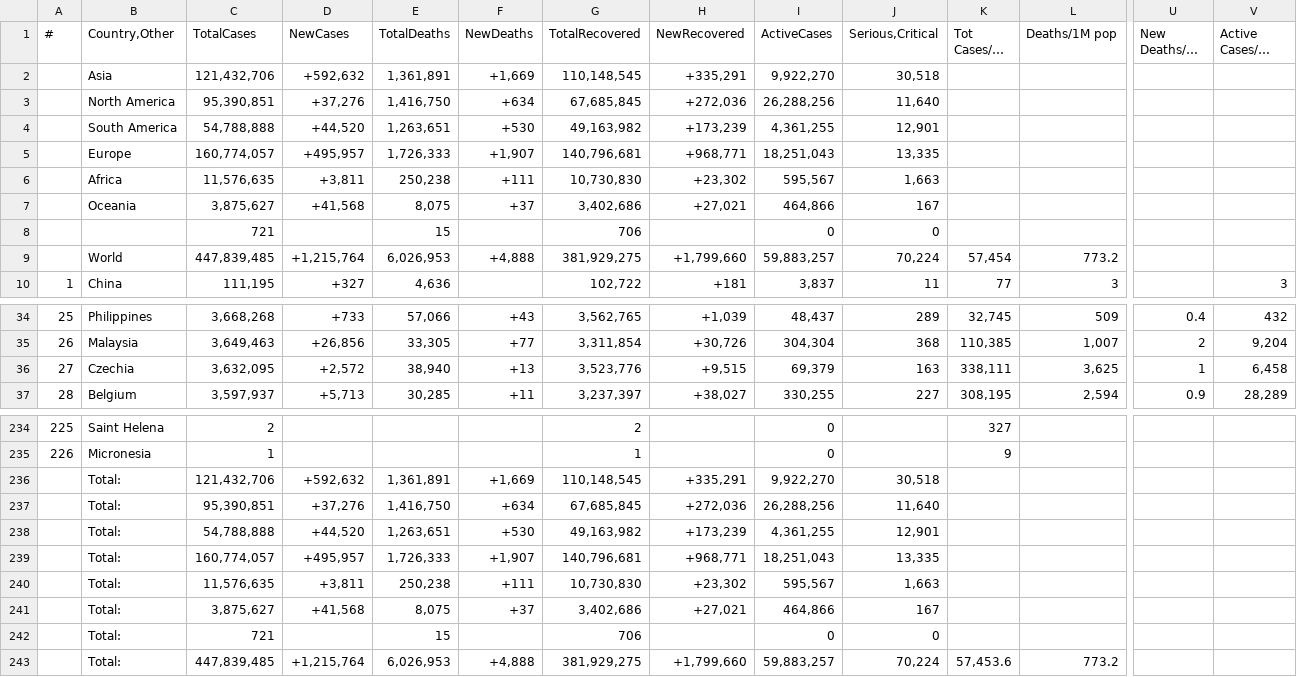
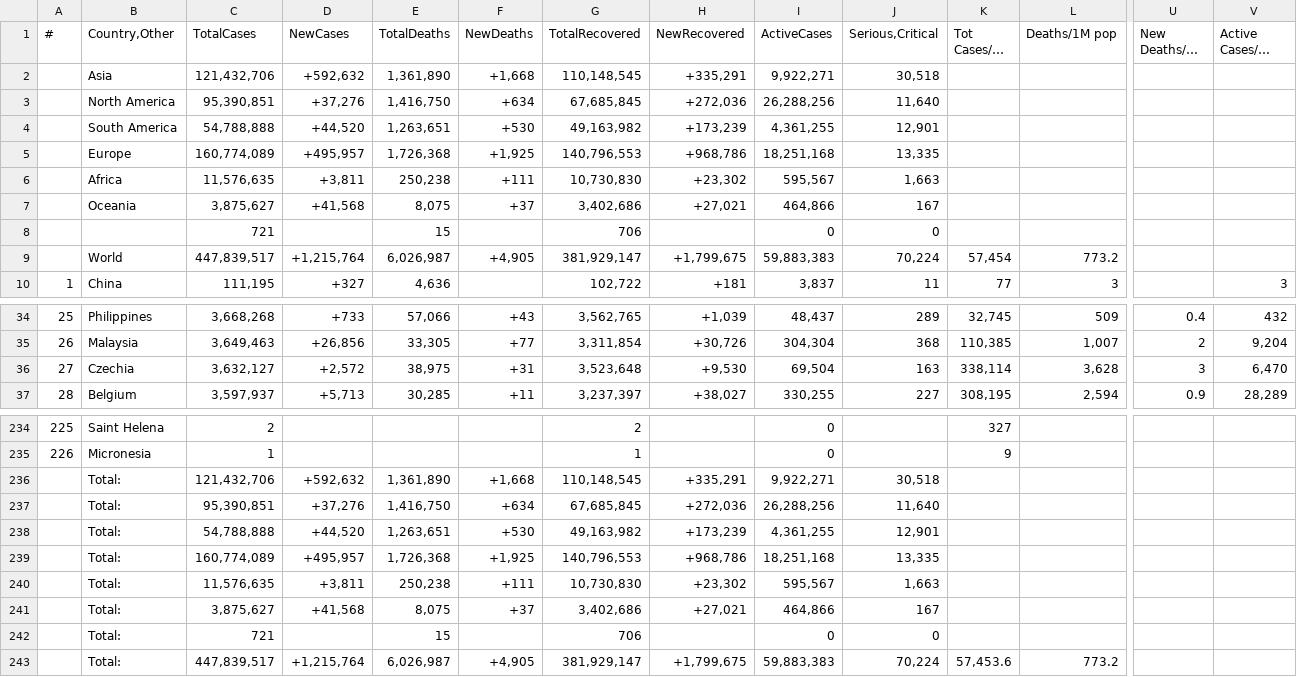
Before and after one commit to Covid-Data-API/Worldometer-Covid-Data-API, a CSV file: Table2.csv, drawn as a sheet; only a part is shown, gaps mark what is left out; long unchanged cells end in …; removed rows and columns are numbered as before the commit, all else as after; rows hold the shown columns only; the diff covers the shown part only; the diff names each change by its address in the sheet, - before the commit and + after, or states it on an @@ line.

```diff
--- a/Table2.csv
+++ b/Table2.csv
-E2 (TotalDeaths): 1,361,891
+E2 (TotalDeaths): 1,361,890
-F2 (NewDeaths): +1,669
+F2 (NewDeaths): +1,668
-I2 (ActiveCases): 9,922,270
+I2 (ActiveCases): 9,922,271
-row 5:  | Europe | 160,774,057 | +495,957 | 1,726,333 | +1,907 | 140,796,681 | +968,771 | 18,251,043 | 13,335
+row 5:  | Europe | 160,774,089 | +495,957 | 1,726,368 | +1,925 | 140,796,553 | +968,786 | 18,251,168 | 13,335
-C9 (TotalCases): 447,839,485
+C9 (TotalCases): 447,839,517
-E9 (TotalDeaths): 6,026,953
+E9 (TotalDeaths): 6,026,987
-F9 (NewDeaths): +4,888
+F9 (NewDeaths): +4,905
-G9 (TotalRecovered): 381,929,275
+G9 (TotalRecovered): 381,929,147
-H9 (NewRecovered): +1,799,660
+H9 (NewRecovered): +1,799,675
-I9 (ActiveCases): 59,883,257
+I9 (ActiveCases): 59,883,383
-C36 (TotalCases): 3,632,095
+C36 (TotalCases): 3,632,127
-E36 (TotalDeaths): 38,940
+E36 (TotalDeaths): 38,975
-F36 (NewDeaths): +13
+F36 (NewDeaths): +31
-G36 (TotalRecovered): 3,523,776
+G36 (TotalRecovered): 3,523,648
-H36 (NewRecovered): +9,515
+H36 (NewRecovered): +9,530
-I36 (ActiveCases): 69,379
+I36 (ActiveCases): 69,504
-K36 (Tot Cases/1M pop): 338,111
+K36 (Tot Cases/1M pop): 338,114
-L36 (Deaths/1M pop): 3,625
+L36 (Deaths/1M pop): 3,628
-U36 (New Deaths/1M pop): 1
+U36 (New Deaths/1M pop): 3
-V36 (Active Cases/1M pop): 6,458
+V36 (Active Cases/1M pop): 6,470
-E236 (TotalDeaths): 1,361,891
+E236 (TotalDeaths): 1,361,890
-F236 (NewDeaths): +1,669
+F236 (NewDeaths): +1,668
-I236 (ActiveCases): 9,922,270
+I236 (ActiveCases): 9,922,271
-row 239:  | Total: | 160,774,057 | +495,957 | 1,726,333 | +1,907 | 140,796,681 | +968,771 | 18,251,043 | 13,335
+row 239:  | Total: | 160,774,089 | +495,957 | 1,726,368 | +1,925 | 140,796,553 | +968,786 | 18,251,168 | 13,335
-C243 (TotalCases): 447,839,485
+C243 (TotalCases): 447,839,517
-E243 (TotalDeaths): 6,026,953
+E243 (TotalDeaths): 6,026,987
-F243 (NewDeaths): +4,888
+F243 (NewDeaths): +4,905
-G243 (TotalRecovered): 381,929,275
+G243 (TotalRecovered): 381,929,147
-H243 (NewRecovered): +1,799,660
+H243 (NewRecovered): +1,799,675
-I243 (ActiveCases): 59,883,257
+I243 (ActiveCases): 59,883,383
```
Also changed, not shown: 5 edited cells elsewhere in this file, Table1.csv, Table3.csv.
